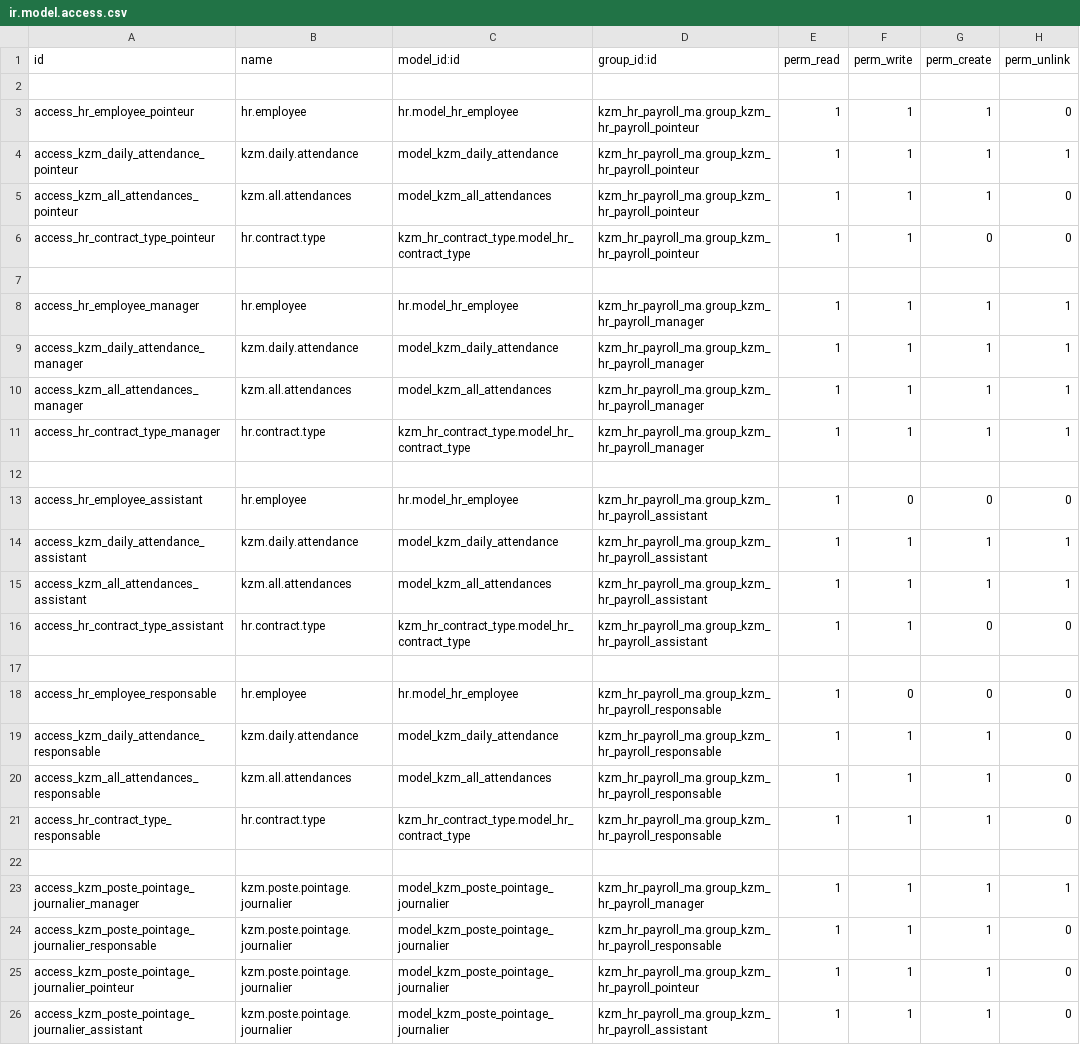
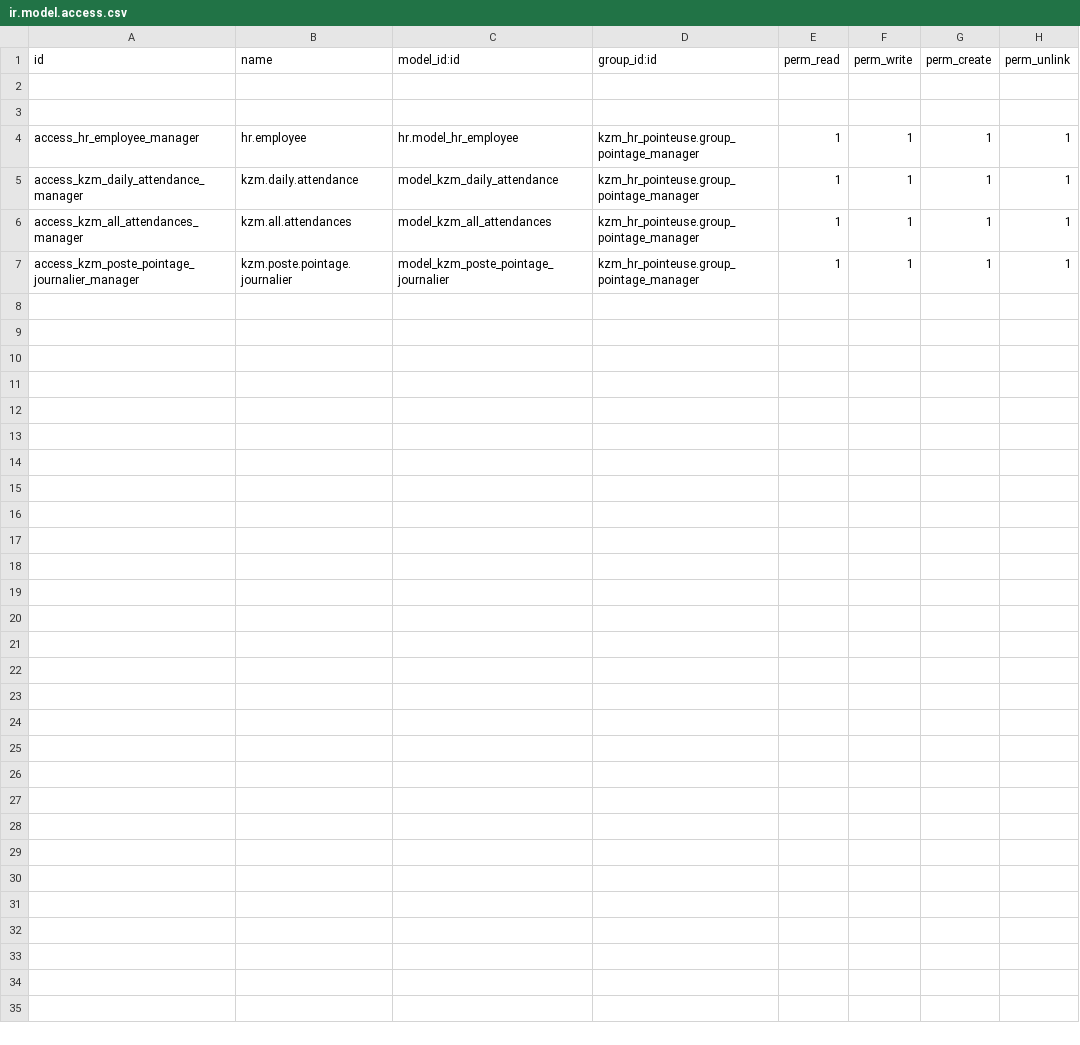
Before and after one commit to messakali/kzm_hr, a CSV file: kzm_hr_pointeuse/kzm_hr_pointage_journalier/security/ir.model.access.csv, drawn as a sheet.

```diff
--- a/kzm_hr_pointeuse/kzm_hr_pointage_journalier/security/ir.model.access.csv
+++ b/kzm_hr_pointeuse/kzm_hr_pointage_journalier/security/ir.model.access.csv
@@ -2,25 +2,6 @@ id,name,model_id:id,group_id:id,perm_read,perm_write,perm_create,perm_unlink
 
-access_hr_employee_pointeur,hr.employee,hr.model_hr_employee,kzm_hr_payroll_ma.group_kzm_hr_payroll_pointeur,1,1,1,0
-access_kzm_daily_attendance_pointeur,kzm.daily.attendance,model_kzm_daily_attendance,kzm_hr_payroll_ma.group_kzm_hr_payroll_pointeur,1,1,1,1
-access_kzm_all_attendances_pointeur,kzm.all.attendances,model_kzm_all_attendances,kzm_hr_payroll_ma.group_kzm_hr_payroll_pointeur,1,1,1,0
-access_hr_contract_type_pointeur,hr.contract.type,kzm_hr_contract_type.model_hr_contract_type,kzm_hr_payroll_ma.group_kzm_hr_payroll_pointeur,1,1,0,0
 
-access_hr_employee_manager,hr.employee,hr.model_hr_employee,kzm_hr_payroll_ma.group_kzm_hr_payroll_manager,1,1,1,1
-access_kzm_daily_attendance_manager,kzm.daily.attendance,model_kzm_daily_attendance,kzm_hr_payroll_ma.group_kzm_hr_payroll_manager,1,1,1,1
-access_kzm_all_attendances_manager,kzm.all.attendances,model_kzm_all_attendances,kzm_hr_payroll_ma.group_kzm_hr_payroll_manager,1,1,1,1
-access_hr_contract_type_manager,hr.contract.type,kzm_hr_contract_type.model_hr_contract_type,kzm_hr_payroll_ma.group_kzm_hr_payroll_manager,1,1,1,1
-
-access_hr_employee_assistant,hr.employee,hr.model_hr_employee,kzm_hr_payroll_ma.group_kzm_hr_payroll_assistant,1,0,0,0
-access_kzm_daily_attendance_assistant,kzm.daily.attendance,model_kzm_daily_attendance,kzm_hr_payroll_ma.group_kzm_hr_payroll_assistant,1,1,1,1
-access_kzm_all_attendances_assistant,kzm.all.attendances,model_kzm_all_attendances,kzm_hr_payroll_ma.group_kzm_hr_payroll_assistant,1,1,1,1
-access_hr_contract_type_assistant,hr.contract.type,kzm_hr_contract_type.model_hr_contract_type,kzm_hr_payroll_ma.group_kzm_hr_payroll_assistant,1,1,0,0
-
-access_hr_employee_responsable,hr.employee,hr.model_hr_employee,kzm_hr_payroll_ma.group_kzm_hr_payroll_responsable,1,0,0,0
-access_kzm_daily_attendance_responsable,kzm.daily.attendance,model_kzm_daily_attendance,kzm_hr_payroll_ma.group_kzm_hr_payroll_responsable,1,1,1,0
-access_kzm_all_attendances_responsable,kzm.all.attendances,model_kzm_all_attendances,kzm_hr_payroll_ma.group_kzm_hr_payroll_responsable,1,1,1,0
-access_hr_contract_type_responsable,hr.contract.type,kzm_hr_contract_type.model_hr_contract_type,kzm_hr_payroll_ma.group_kzm_hr_payroll_responsable,1,1,1,0
-
-access_kzm_poste_pointage_journalier_manager,kzm.poste.pointage.journalier,model_kzm_poste_pointage_journalier,kzm_hr_payroll_ma.group_kzm_hr_payroll_manager,1,1,1,1
-access_kzm_poste_pointage_journalier_responsable,kzm.poste.pointage.journalier,model_kzm_poste_pointage_journalier,kzm_hr_payroll_ma.group_kzm_hr_payroll_responsable,1,1,1,0
-access_kzm_poste_pointage_journalier_pointeur,kzm.poste.pointage.journalier,model_kzm_poste_pointage_journalier,kzm_hr_payroll_ma.group_kzm_hr_payroll_pointeur,1,1,1,0
-access_kzm_poste_pointage_journalier_assistant,kzm.poste.pointage.journalier,model_kzm_poste_pointage_journalier,kzm_hr_payroll_ma.group_kzm_hr_payroll_assistant,1,1,1,0
+access_hr_employee_manager,hr.employee,hr.model_hr_employee,kzm_hr_pointeuse.group_pointage_manager,1,1,1,1
+access_kzm_daily_attendance_manager,kzm.daily.attendance,model_kzm_daily_attendance,kzm_hr_pointeuse.group_pointage_manager,1,1,1,1
+access_kzm_all_attendances_manager,kzm.all.attendances,model_kzm_all_attendances,kzm_hr_pointeuse.group_pointage_manager,1,1,1,1
+access_kzm_poste_pointage_journalier_manager,kzm.poste.pointage.journalier,model_kzm_poste_pointage_journalier,kzm_hr_pointeuse.group_pointage_manager,1,1,1,1
```
Also changed, not shown: kzm_hr_pointeuse/security/ir.model.access.csv, 37 other files.
